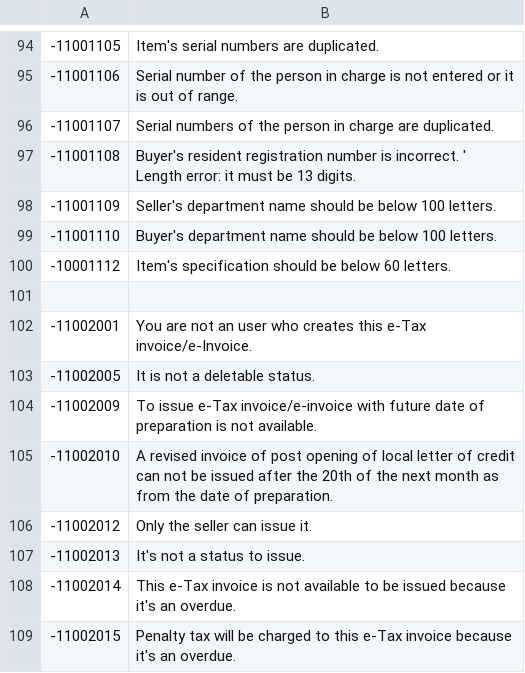
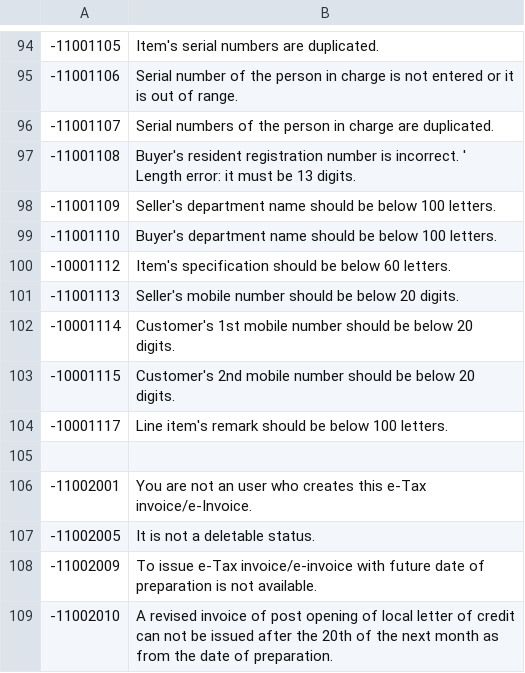
Before and after one commit to linkhub-sdk/popbill.exception, a CSV file: 110_en_taxinvoice.csv, drawn as a sheet; only a part is shown, gaps mark what is left out; the shorter side is filled out with more unchanged rows.

Commit message:
세금계산서 validation 영문 오류코드 추가

```diff
--- a/110_en_taxinvoice.csv
+++ b/110_en_taxinvoice.csv
@@ -100,2 +100,6 @@
 -10001112,Item's specification should be below 60 letters.
+-11001113,Seller's mobile number should be below 20 digits.
+-10001114,Customer's 1st mobile number should be below 20 digits.
+-10001115,Customer's 2nd mobile number should be below 20 digits.
+-10001117,Line item's remark should be below 100 letters.
 ,
```
